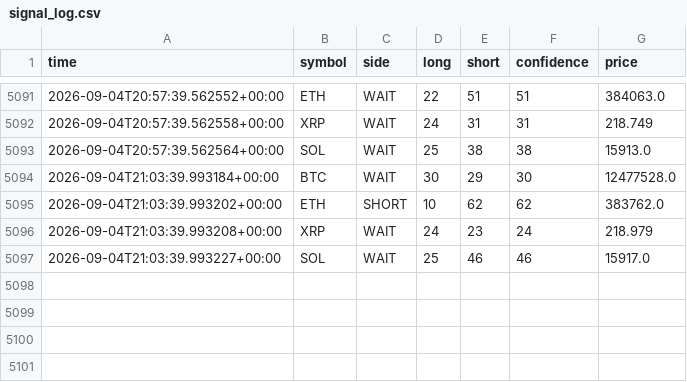
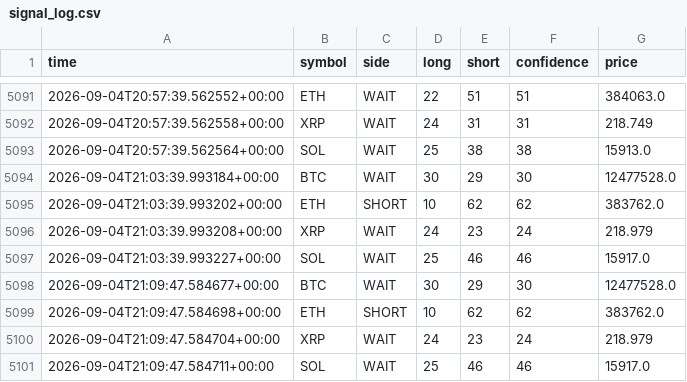
Before and after one commit to 9pf4trk4st-design/shinsum-arare-monitor, a CSV file: state/signal_log.csv, drawn as a sheet; only a part is shown, gaps mark what is left out.

```diff
--- a/state/signal_log.csv
+++ b/state/signal_log.csv
@@ -5097 +5097,5 @@ time,symbol,side,long,short,confidence,price
 2026-09-04T21:03:39.993227+00:00,SOL,WAIT,25,46,46,15917.0
+2026-09-04T21:09:47.584677+00:00,BTC,WAIT,30,29,30,12477528.0
+2026-09-04T21:09:47.584698+00:00,ETH,SHORT,10,62,62,383762.0
+2026-09-04T21:09:47.584704+00:00,XRP,WAIT,24,23,24,218.979
+2026-09-04T21:09:47.584711+00:00,SOL,WAIT,25,46,46,15917.0
```
